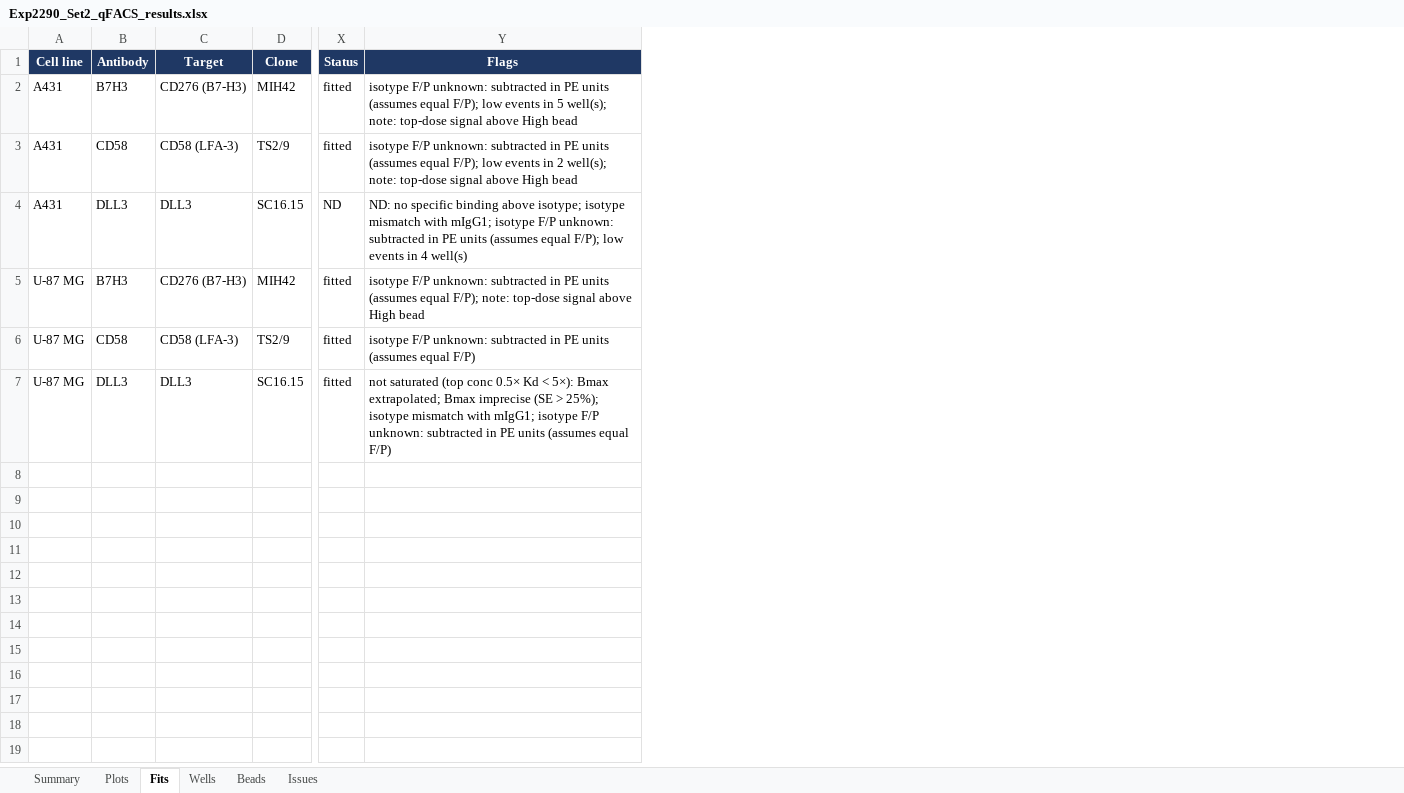
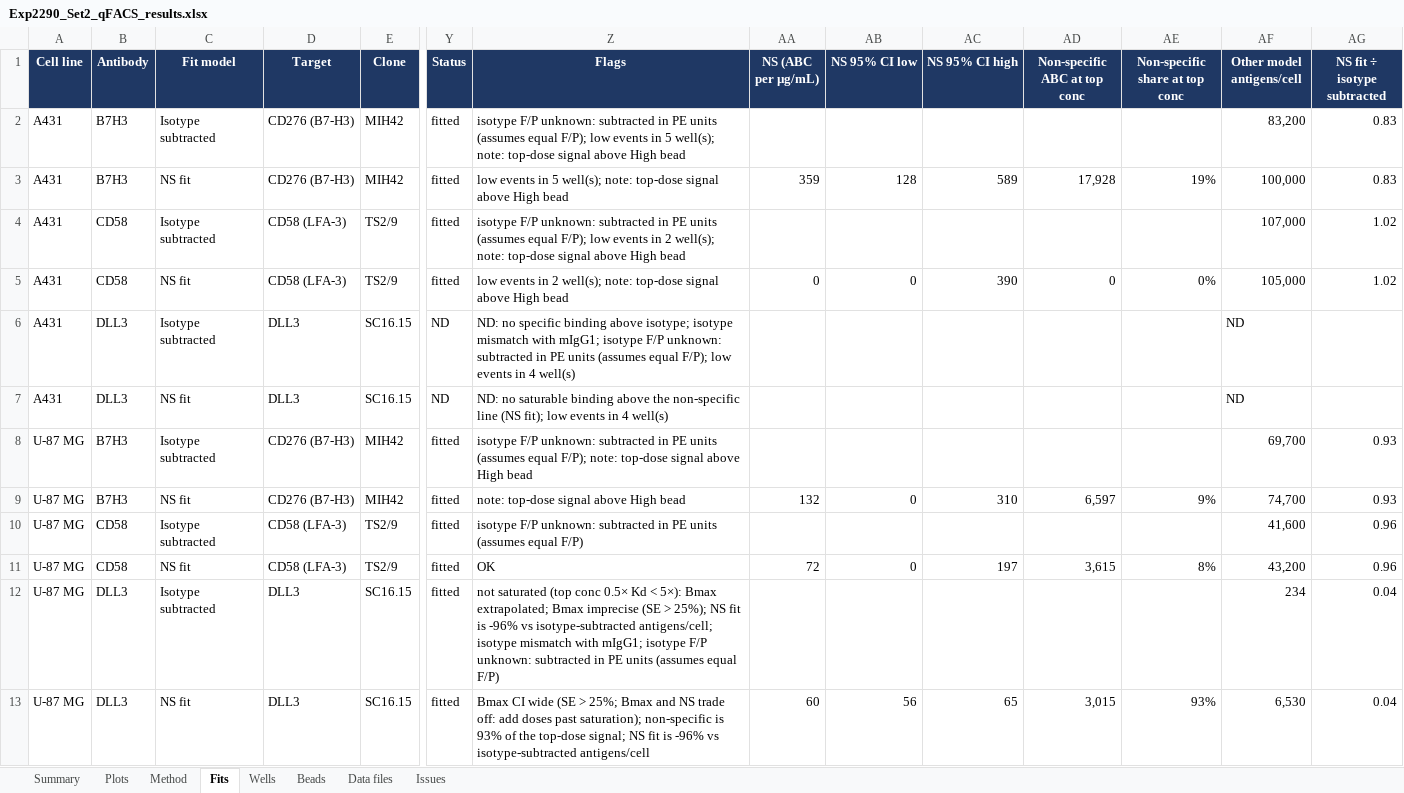
Before and after one commit to masonberger4/qFACS, an Excel workbook: examples/Exp2290_Set2_Plate1/Exp2290_Set2_qFACS_results.xlsx, sheet Fits, drawn as a sheet; only a part is shown, gaps mark what is left out; values as stored, in another font and other column widths than the file's, no borders; addresses are those after the commit; rows hold the shown columns only; the diff names each change by its address in the sheet, - before the commit and + after, or states it on an @@ line.

```diff
--- a/examples/Exp2290_Set2_Plate1/Exp2290_Set2_qFACS_results.xlsx (sheet Fits)
+++ b/examples/Exp2290_Set2_Plate1/Exp2290_Set2_qFACS_results.xlsx (sheet Fits)
+sheet tab: Method
+sheet tab: Data files
+column C (Fit model), row 2: Isotype subtracted; row 4: Isotype subtracted; row 6: Isotype subtracted; row 8: Isotype subtracted; row 10: Isotype subtracted; row 12: Isotype subtracted
+column AA (NS (ABC per µg/mL)), empty
+column AB (NS 95% CI low), empty
+column AC (NS 95% CI high), empty
+column AD (Non-specific ABC at top conc), empty
+column AE (Non-specific share at top conc), empty
+column AF (Other model antigens/cell), row 2: 83,200; row 4: 107,000; row 6: ND; row 8: 69,700; row 10: 41,600; row 12: 234
+column AG (NS fit ÷ isotype subtracted), row 2: 0.83; row 4: 1.02; row 8: 0.93; row 10: 0.96; row 12: 0.04
+row 3: A431 | B7H3 | NS fit | CD276 (B7-H3) | MIH42 | fitted | low events in 5 well(s); note: top-dose signal above High bead | 359 | 128 | 589 | 17,928 | 19% | 100,000 | 0.83
+row 5: A431 | CD58 | NS fit | CD58 (LFA-3) | TS2/9 | fitted | low events in 2 well(s); note: top-dose signal above High bead | 0 | 0 | 390 | 0 | 0% | 105,000 | 1.02
+row 7: A431 | DLL3 | NS fit | DLL3 | SC16.15 | ND | ND: no saturable binding above the non-specific line (NS fit); low events in 4 well(s) |  |  |  |  |  | ND
+row 9: U-87 MG | B7H3 | NS fit | CD276 (B7-H3) | MIH42 | fitted | note: top-dose signal above High bead | 132 | 0 | 310 | 6,597 | 9% | 74,700 | 0.93
+row 11: U-87 MG | CD58 | NS fit | CD58 (LFA-3) | TS2/9 | fitted | OK | 72 | 0 | 197 | 3,615 | 8% | 43,200 | 0.96
-Z12 (Flags): …> 25%); isotype mismatch…
+Z12 (Flags): …> 25%); NS fit is -96% vs isotype-subtracted antigens/cell; isotype mismatch…
+row 13: U-87 MG | DLL3 | NS fit | DLL3 | SC16.15 | fitted | Bmax CI wide (SE > 25%; Bmax and NS trade off: add doses past saturation); non-specific is 93% of the top-dose signal; NS fit is -96% vs isotype-subtracted antigens/cell | 60 | 56 | 65 | 3,015 | 93% | 6,530 | 0.04
```
Also changed, not shown: sheet Wells, sheet Summary, sheet Beads, sheet Issues, sheet Plots, charts or pictures, examples/CHO_EGFR_Plate3/CHO-EGFR_Plate3_qFACS_results.xlsx, examples/CHO_EGFR_Plate3/CHO-EGFR_setup.xlsx, 15 other files.
